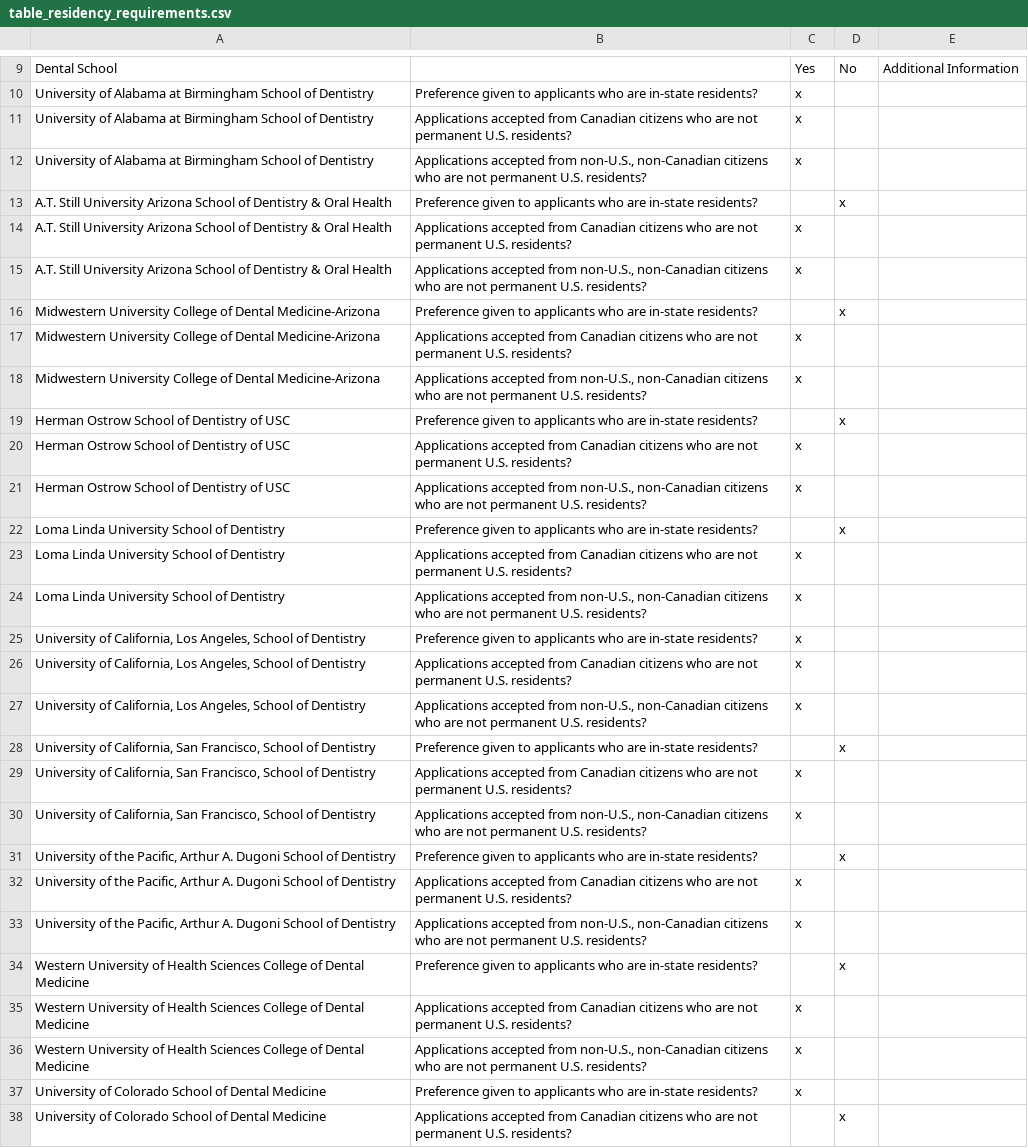
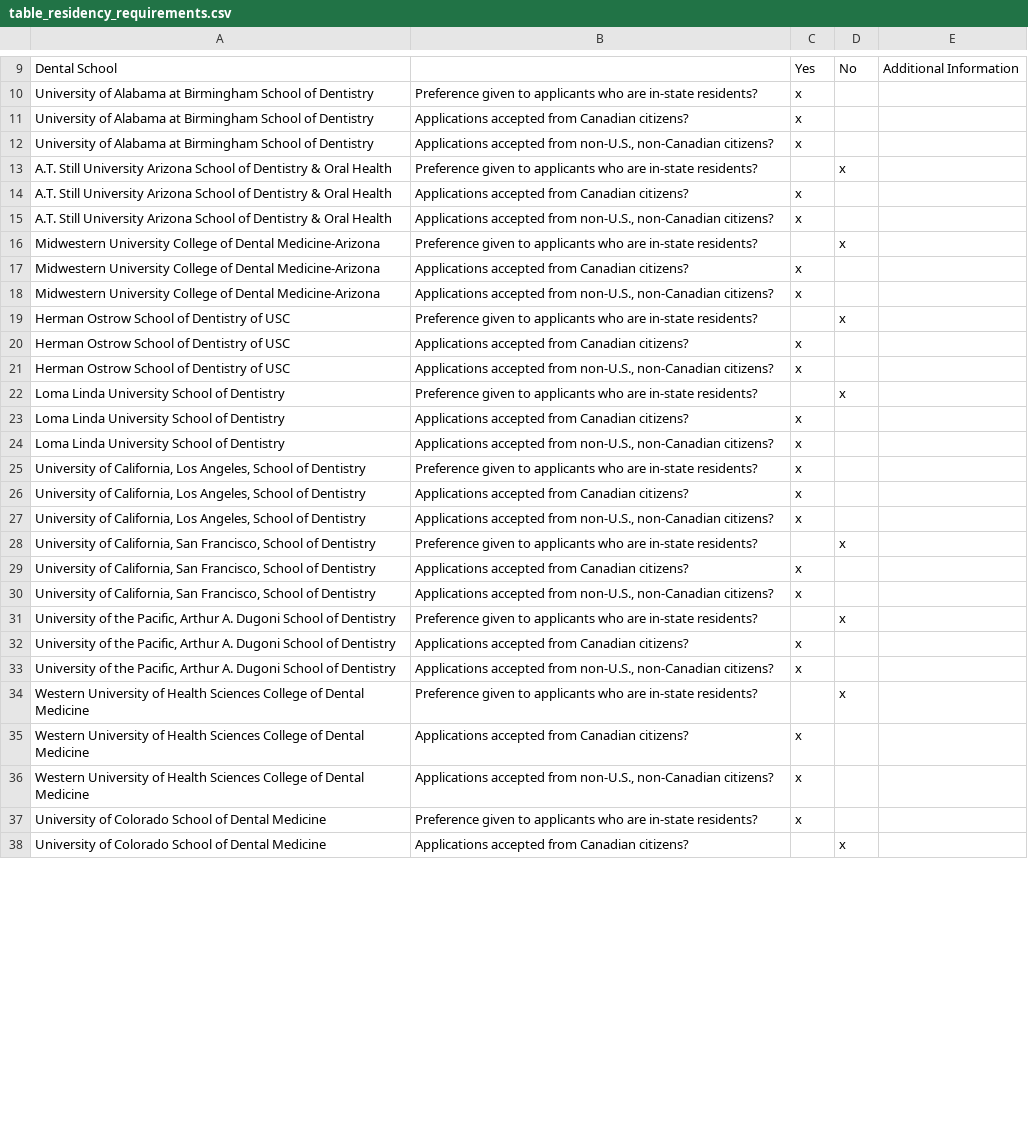
Before and after one commit to PAEA/ProgramDirectory4, a CSV file: csv/table_residency_requirements.csv, drawn as a sheet; only a part is shown, gaps mark what is left out; the diff covers the shown part only; the diff names each change by its address in the sheet, - before the commit and + after, or states it on an @@ line.

```diff
--- a/csv/table_residency_requirements.csv
+++ b/csv/table_residency_requirements.csv
-B11: …from Canadian citizens who are not permanent U.S. residents?
+B11: …from Canadian citizens?
-B12: …non-U.S., non-Canadian citizens who are not permanent U.S. residents?
+B12: …non-U.S., non-Canadian citizens?
-B14: …from Canadian citizens who are not permanent U.S. residents?
+B14: …from Canadian citizens?
-B15: …non-U.S., non-Canadian citizens who are not permanent U.S. residents?
+B15: …non-U.S., non-Canadian citizens?
-B17: …from Canadian citizens who are not permanent U.S. residents?
+B17: …from Canadian citizens?
-B18: …non-U.S., non-Canadian citizens who are not permanent U.S. residents?
+B18: …non-U.S., non-Canadian citizens?
-B20: …from Canadian citizens who are not permanent U.S. residents?
+B20: …from Canadian citizens?
-B21: …non-U.S., non-Canadian citizens who are not permanent U.S. residents?
+B21: …non-U.S., non-Canadian citizens?
-B23: …from Canadian citizens who are not permanent U.S. residents?
+B23: …from Canadian citizens?
-B24: …non-U.S., non-Canadian citizens who are not permanent U.S. residents?
+B24: …non-U.S., non-Canadian citizens?
-B26: …from Canadian citizens who are not permanent U.S. residents?
+B26: …from Canadian citizens?
-B27: …non-U.S., non-Canadian citizens who are not permanent U.S. residents?
+B27: …non-U.S., non-Canadian citizens?
-B29: …from Canadian citizens who are not permanent U.S. residents?
+B29: …from Canadian citizens?
-B30: …non-U.S., non-Canadian citizens who are not permanent U.S. residents?
+B30: …non-U.S., non-Canadian citizens?
-B32: …from Canadian citizens who are not permanent U.S. residents?
+B32: …from Canadian citizens?
-B33: …non-U.S., non-Canadian citizens who are not permanent U.S. residents?
+B33: …non-U.S., non-Canadian citizens?
-B35: …from Canadian citizens who are not permanent U.S. residents?
+B35: …from Canadian citizens?
-B36: …non-U.S., non-Canadian citizens who are not permanent U.S. residents?
+B36: …non-U.S., non-Canadian citizens?
-B38: …from Canadian citizens who are not permanent U.S. residents?
+B38: …from Canadian citizens?
```
Also changed, not shown: 141 edited cells elsewhere in this file, csv/fields_active_student_organizations.csv, csv/fields_highlights.csv, 42 other files.
